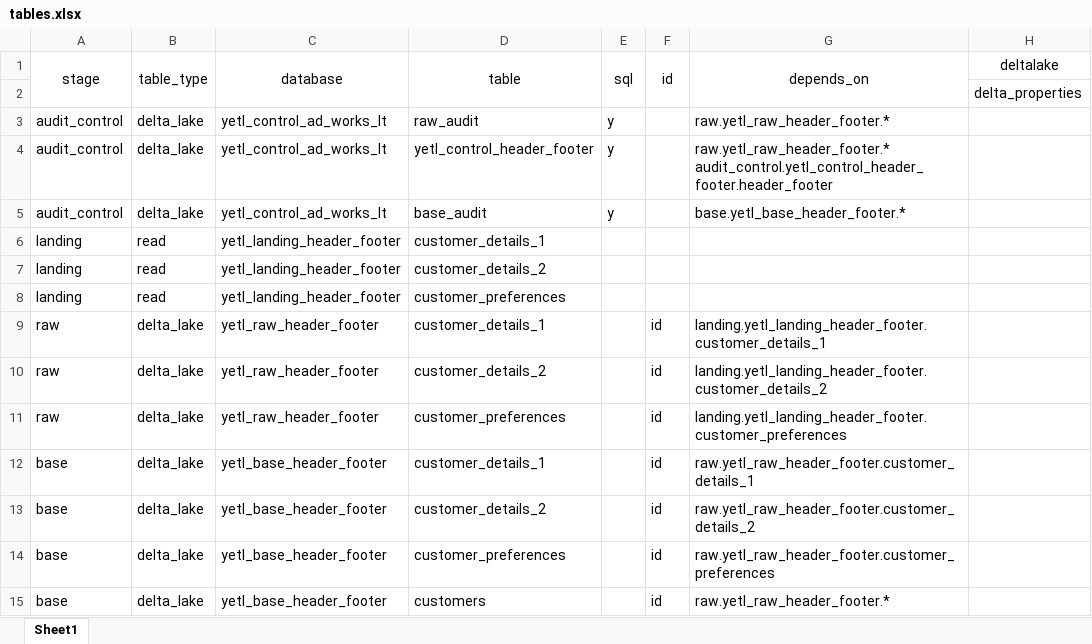
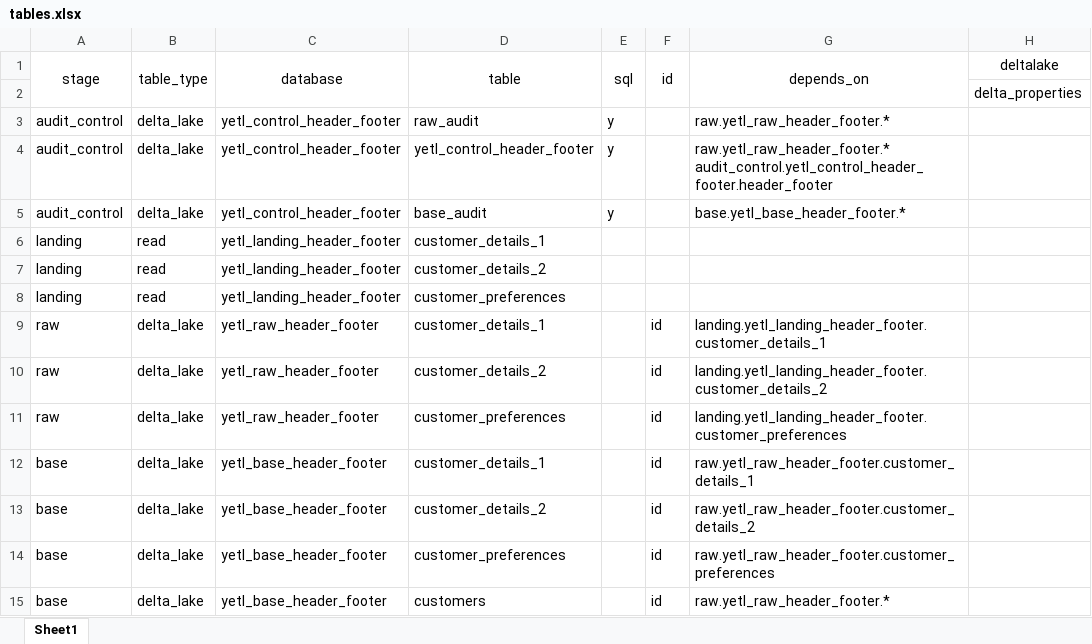
Before and after one commit to sibytes/databricks-patterns, an Excel workbook: header_footer/pipelines/tables.xlsx, sheet Sheet1, drawn as a sheet; only a part is shown; values as stored, in another font and other column widths than the file's, no borders; the diff names each change by its address in the sheet, - before the commit and + after, or states it on an @@ line.

Commit message:
header footer base

```diff
--- a/header_footer/pipelines/tables.xlsx (sheet Sheet1)
+++ b/header_footer/pipelines/tables.xlsx (sheet Sheet1)
-C3:C5 (database): yetl_control_ad_works_lt
+C3:C5 (database): yetl_control_header_footer
```
Also changed, not shown: 2 other files.
